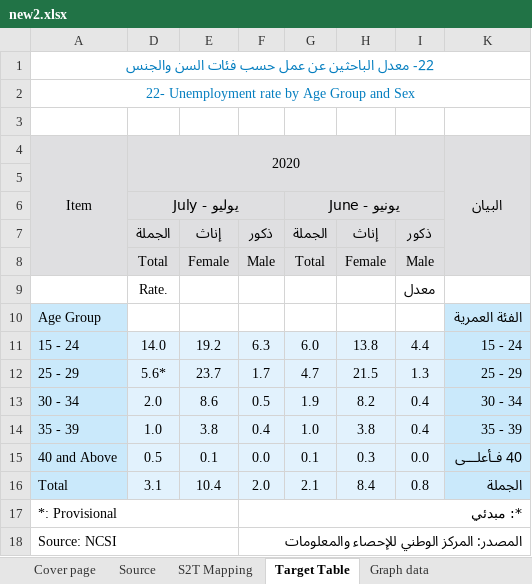
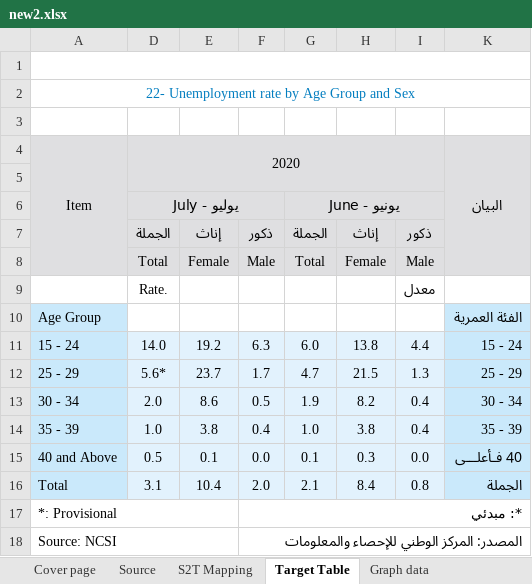
Before and after one commit to workAccountRS/FinalOmanPoC, an Excel workbook: Input/new2.xlsx, sheet Target Table, drawn as a sheet; values as stored, in another font and other column widths than the file's, no borders; the diff names each change by its address in the sheet, - before the commit and + after, or states it on an @@ line.

```diff
--- a/Input/new2.xlsx (sheet Target Table)
+++ b/Input/new2.xlsx (sheet Target Table)
-A1: 22- معدل الباحثين عن عمل حسب فئات السن والجنس
+A1: (empty)
```
Also changed, not shown: sheet Landing DB, sheet Relational DB, Input/new.xlsx, 7 other files.
